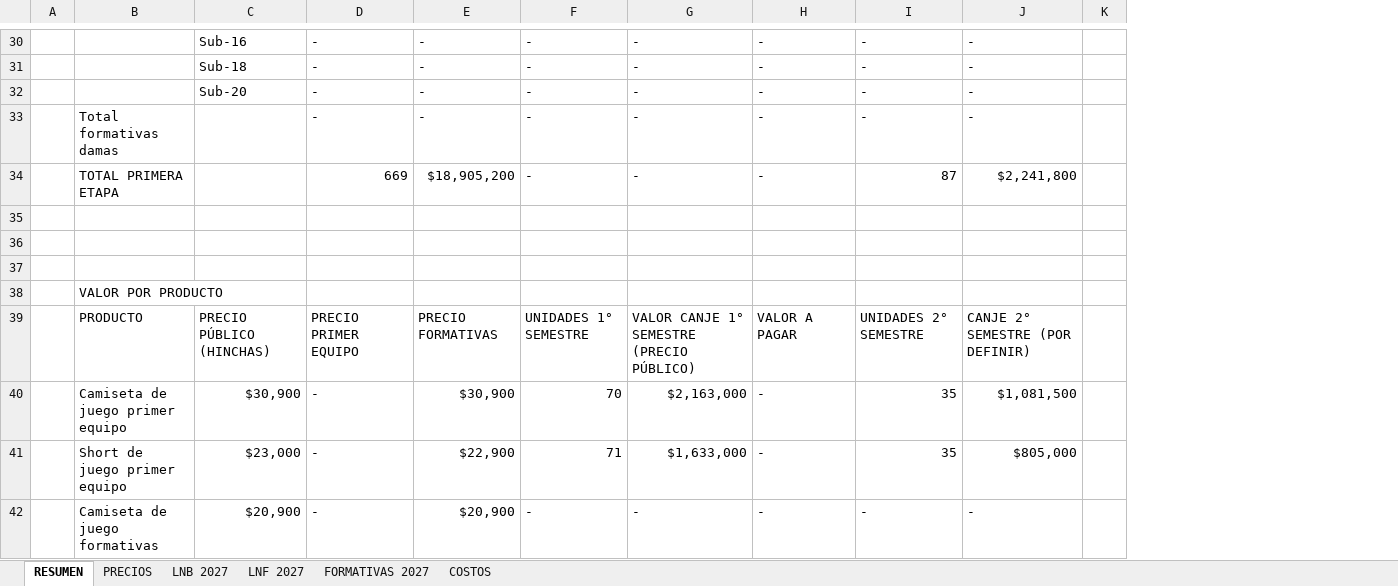
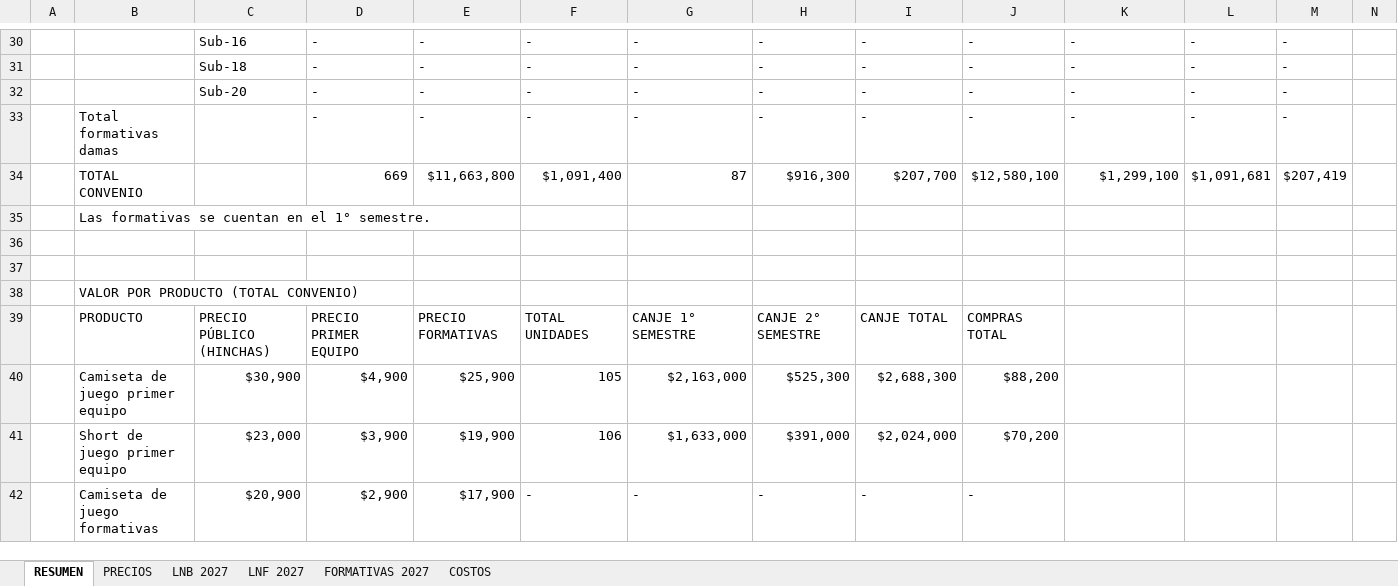
Before and after one commit to seanduarteu-cyber/PRODUCCION-PLAYMAKER, an Excel workbook: propuestas/leones-quilpue/Propuesta_Comercial_Los_Leones_2027.xlsm, sheet RESUMEN, drawn as a sheet; only a part is shown, gaps mark what is left out; values as stored, in another font and other column widths than the file's, no cell formats; charts and pictures not drawn; removed rows and columns are numbered as before the commit, all else as after; rows hold the shown columns only; the diff covers the shown part only; the diff names each change by its address in the sheet, - before the commit and + after, or states it on an @@ line.

```diff
--- a/propuestas/leones-quilpue/Propuesta_Comercial_Los_Leones_2027.xlsm (sheet RESUMEN)
+++ b/propuestas/leones-quilpue/Propuesta_Comercial_Los_Leones_2027.xlsm (sheet RESUMEN)
+column J, rows 30-33: all -; row 39: COMPRAS TOTAL; row 42: -
+column L, rows 30-33: all -
+column M, rows 30-33: all -
-row 34:  | TOTAL PRIMERA ETAPA |  | 669 | $18,905,200 | - | - | - | 87 | $2,241,800
+row 34:  | TOTAL CONVENIO |  | 669 | $11,663,800 | $1,091,400 | 87 | $916,300 | $207,700 | $12,580,100 | $1,299,100 | $1,091,681 | $207,419
+row 35:  | Las formativas se cuentan en el 1° semestre.
-row 37: (empty)
-B38: VALOR POR PRODUCTO
+B38: VALOR POR PRODUCTO (TOTAL CONVENIO)
-F39: UNIDADES 1° SEMESTRE
+F39: TOTAL UNIDADES
-G39: VALOR CANJE 1° SEMESTRE (PRECIO PÚBLICO)
+G39: CANJE 1° SEMESTRE
-H39: VALOR A PAGAR
+H39: CANJE 2° SEMESTRE
-I39: UNIDADES 2° SEMESTRE
+I39: CANJE TOTAL
-K39: CANJE 2° SEMESTRE (POR DEFINIR)
+K39: (empty)
-row 40:  | Camiseta de juego primer equipo | $30,900 | - | $30,900 | 70 | $2,163,000 | - | 35 | $1,081,500
-row 41:  | Short de juego primer equipo | $23,000 | - | $22,900 | 71 | $1,633,000 | - | 35 | $805,000
+row 40:  | Camiseta de juego primer equipo | $30,900 | $4,900 | $25,900 | 105 | $2,163,000 | $525,300 | $2,688,300 | $88,200
+row 41:  | Short de juego primer equipo | $23,000 | $3,900 | $19,900 | 106 | $1,633,000 | $391,000 | $2,024,000 | $70,200
-D42: -
+D42: $2,900
-E42: $20,900
+E42: $17,900
-K42: -
+K42: (empty)
```
Also changed, not shown: 16 added rows, 16 removed rows and 43 edited cells elsewhere in this sheet, sheet COSTOS, sheet LNB 2027, sheet FORMATIVAS 2027, sheet PRECIOS, sheet LNF 2027, cell formats, formulas that keep their value, 1 other file.
